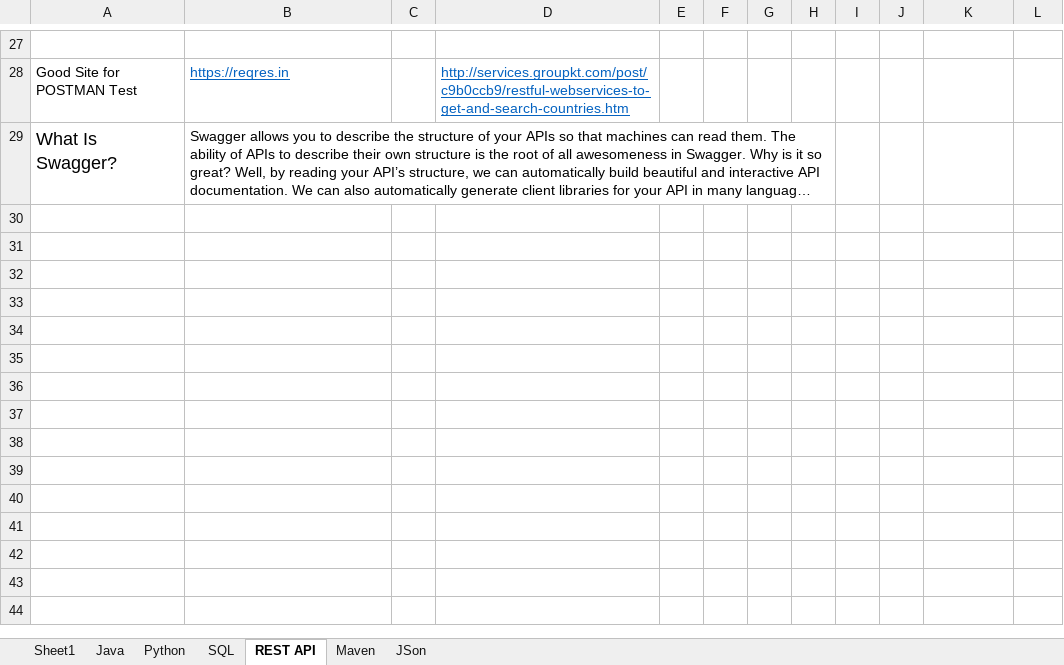
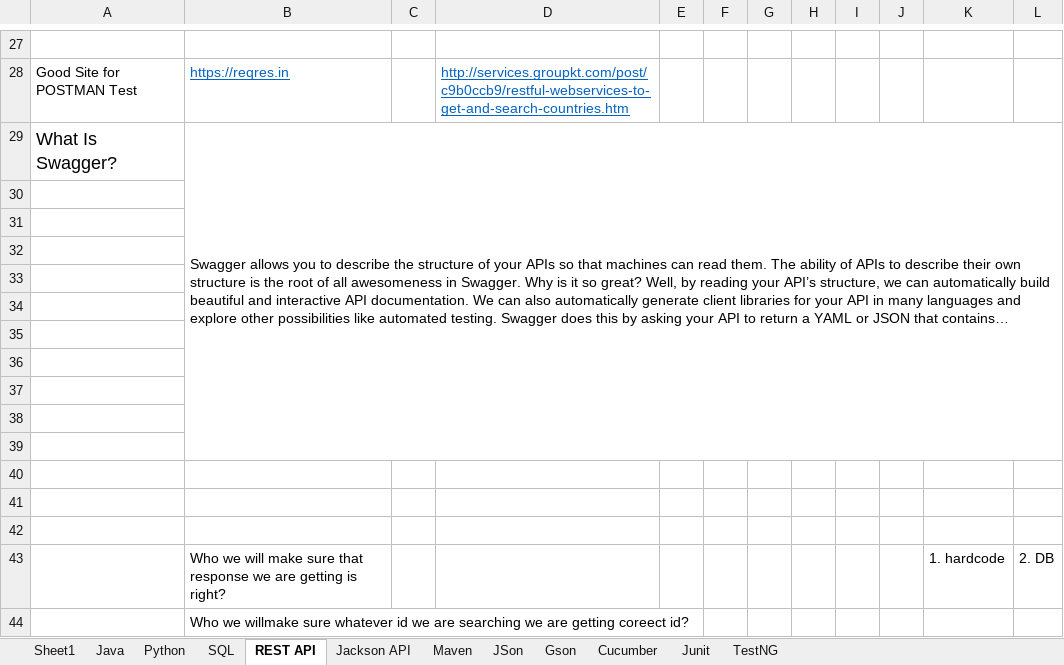
Before and after one commit to sonalgarg/RESTAPI, an Excel workbook: Study Plan.xlsx, sheet REST API, drawn as a sheet; only a part is shown, gaps mark what is left out; long unchanged cells end in …; values as stored, in another font and other column widths than the file's, no borders; removed rows and columns are numbered as before the commit, all else as after; the diff covers the shown part only; the diff names each change by its address in the sheet, - before the commit and + after, or states it on an @@ line.

```diff
--- a/Study Plan.xlsx (sheet REST API)
+++ b/Study Plan.xlsx (sheet REST API)
+sheet tab: Jackson API
+sheet tab: Gson
+sheet tab: Cucumber
+sheet tab: Junit
+sheet tab: TestNG
-B29:H29 merged
+B29:L39 merged
+row 30: (empty)
+row 31: (empty)
+row 32: (empty)
+row 33: (empty)
+row 34: (empty)
+row 35: (empty)
+row 36: (empty)
+row 37: (empty)
+row 38: (empty)
+row 39: (empty)
+row 40: (empty)
+row 41: (empty)
+row 42: (empty)
+row 43:  | Who we will make sure that response we are getting is right? |  |  |  |  |  |  |  |  | 1. hardcode | 2. DB
+row 44:  | Who we willmake sure whatever id we are searching we are getting coreect id?
```
Also changed, not shown: 1 edited cell and merged cells elsewhere in this sheet, sheet Sheet1, sheet Java.
